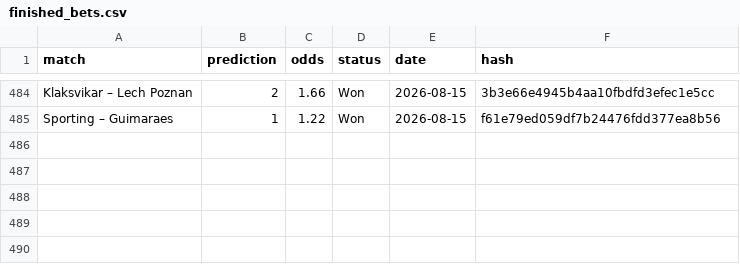
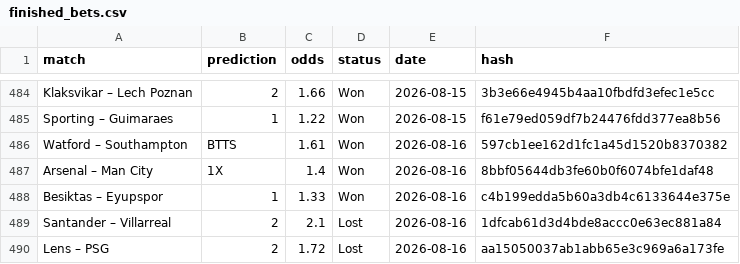
Before and after one commit to dchumari/bet-history, a CSV file: data/finished_bets.csv, drawn as a sheet; only a part is shown, gaps mark what is left out; the diff names each change by its address in the sheet, - before the commit and + after, or states it on an @@ line.

```diff
--- a/data/finished_bets.csv
+++ b/data/finished_bets.csv
+row 486: Watford – Southampton | BTTS | 1.61 | Won | 2026-08-16 | 597cb1ee162d1fc1a45d1520b8370382
+row 487: Arsenal – Man City | 1X | 1.4 | Won | 2026-08-16 | 8bbf05644db3fe60b0f6074bfe1daf48
+row 488: Besiktas – Eyupspor | 1 | 1.33 | Won | 2026-08-16 | c4b199edda5b60a3db4c6133644e375e
+row 489: Santander – Villarreal | 2 | 2.1 | Lost | 2026-08-16 | 1dfcab61d3d4bde8accc0e63ec881a84
+row 490: Lens – PSG | 2 | 1.72 | Lost | 2026-08-16 | aa15050037ab1abb65e3c969a6a173fe
```
Also changed, not shown: 1 other file.
